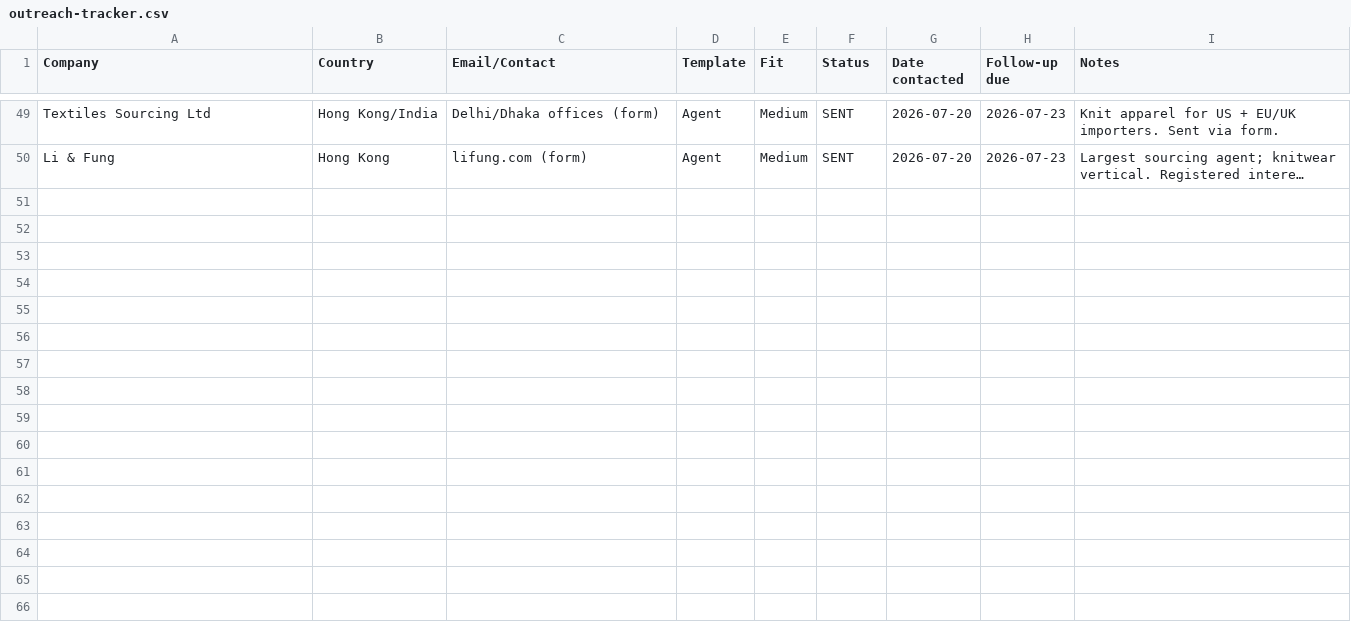
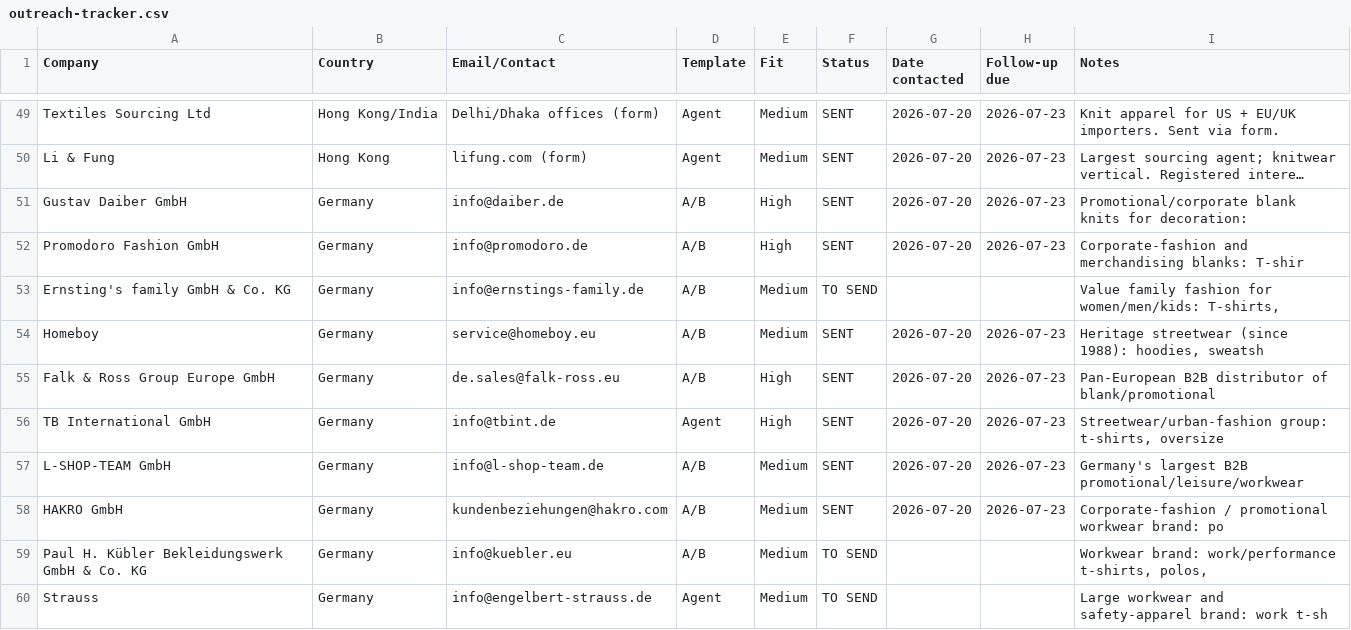
Before and after one commit to drmcoder/trishakti-apparel-site, a CSV file: docs/outreach-tracker.csv, drawn as a sheet; only a part is shown, gaps mark what is left out; long unchanged cells end in …; the diff covers the shown part only; the diff names each change by its address in the sheet, - before the commit and + after, or states it on an @@ line.

```diff
--- a/docs/outreach-tracker.csv
+++ b/docs/outreach-tracker.csv
+row 51: Gustav Daiber GmbH | Germany | info@daiber.de | A/B | High | SENT | 2026-07-20 | 2026-07-23 | Promotional/corporate blank knits for decoration:
+row 52: Promodoro Fashion GmbH | Germany | info@promodoro.de | A/B | High | SENT | 2026-07-20 | 2026-07-23 | Corporate-fashion and merchandising blanks: T-shir
+row 53: Ernsting's family GmbH & Co. KG | Germany | info@ernstings-family.de | A/B | Medium | TO SEND |  |  | Value family fashion for women/men/kids: T-shirts,
+row 54: Homeboy | Germany | service@homeboy.eu | A/B | Medium | SENT | 2026-07-20 | 2026-07-23 | Heritage streetwear (since 1988): hoodies, sweatsh
+row 55: Falk & Ross Group Europe GmbH | Germany | de.sales@falk-ross.eu | A/B | High | SENT | 2026-07-20 | 2026-07-23 | Pan-European B2B distributor of blank/promotional
+row 56: TB International GmbH | Germany | info@tbint.de | Agent | High | SENT | 2026-07-20 | 2026-07-23 | Streetwear/urban-fashion group: t-shirts, oversize
+row 57: L-SHOP-TEAM GmbH | Germany | info@l-shop-team.de | A/B | Medium | SENT | 2026-07-20 | 2026-07-23 | Germany's largest B2B promotional/leisure/workwear
+row 58: HAKRO GmbH | Germany | kundenbeziehungen@hakro.com | A/B | Medium | SENT | 2026-07-20 | 2026-07-23 | Corporate-fashion / promotional workwear brand: po
+row 59: Paul H. Kübler Bekleidungswerk GmbH & Co. KG | Germany | info@kuebler.eu | A/B | Medium | TO SEND |  |  | Workwear brand: work/performance t-shirts, polos,
+row 60: Strauss | Germany | info@engelbert-strauss.de | Agent | Medium | TO SEND |  |  | Large workwear and safety-apparel brand: work t-sh
```
Also changed, not shown: 10 added rows elsewhere in this file, 6 other files.
